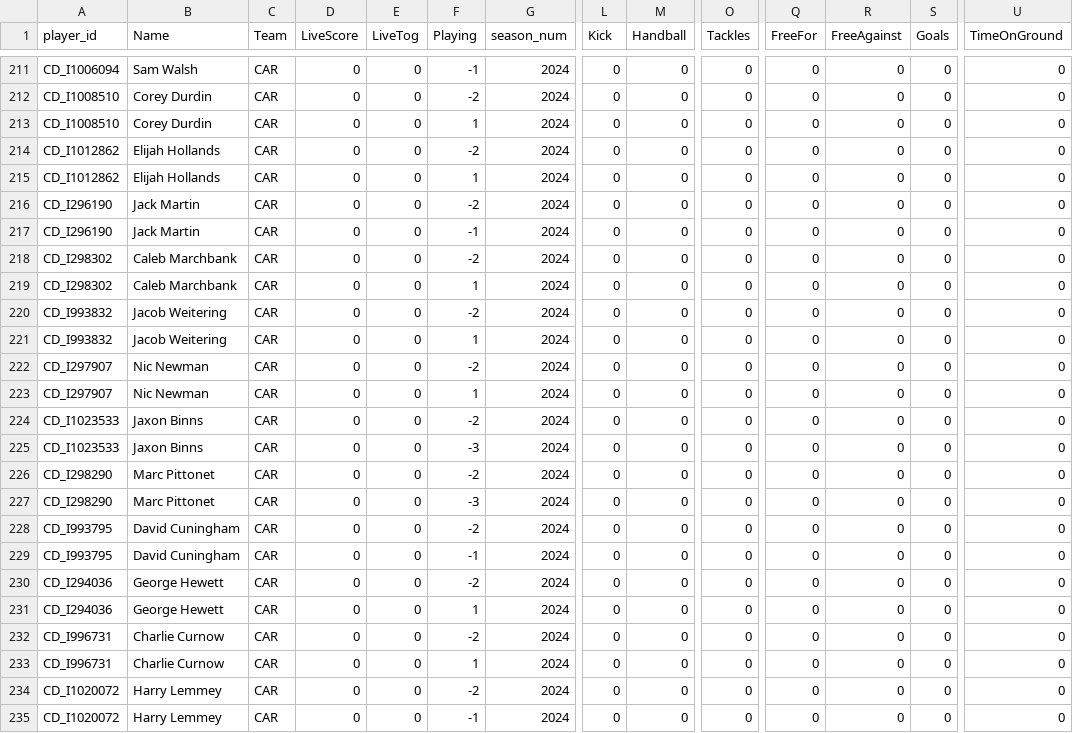
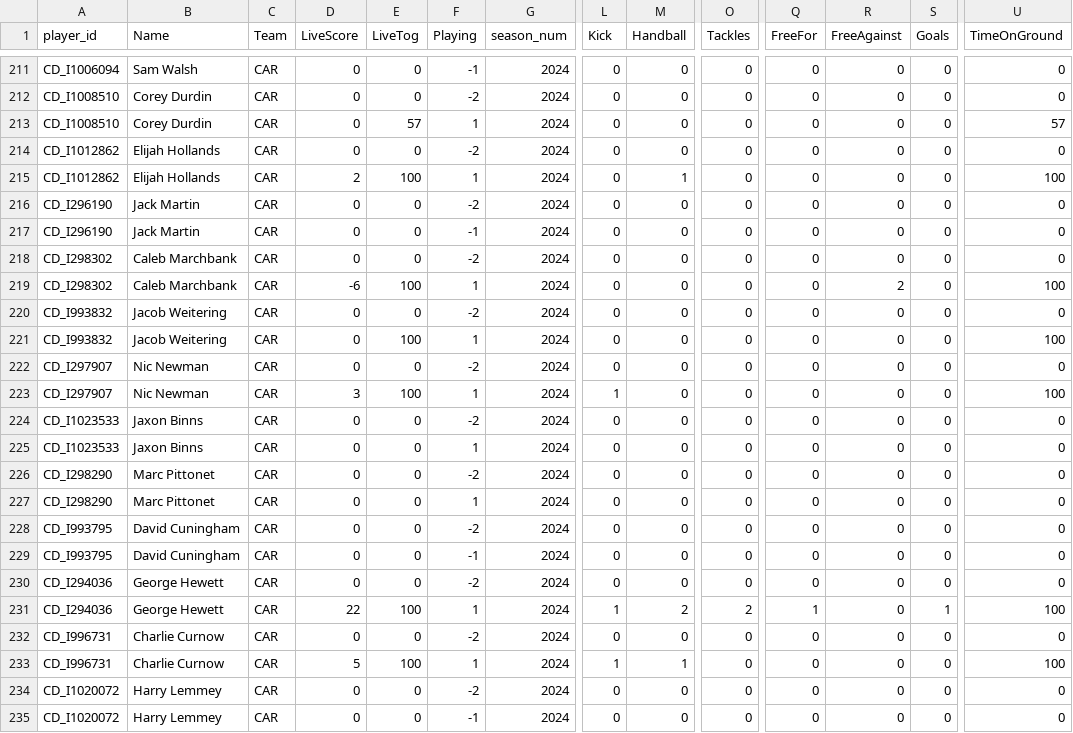
Before and after one commit to cigamsarierom/data-2024_RETLOB, a CSV file: 2024_Player_Live.csv, drawn as a sheet; only a part is shown, gaps mark what is left out; the diff covers the shown part only; the diff names each change by its address in the sheet, - before the commit and + after, or states it on an @@ line.

```diff
--- a/2024_Player_Live.csv
+++ b/2024_Player_Live.csv
-E213 (LiveTog): 0
+E213 (LiveTog): 57
-U213 (TimeOnGround): 0
+U213 (TimeOnGround): 57
-D215 (LiveScore): 0
+D215 (LiveScore): 2
-E215 (LiveTog): 0
+E215 (LiveTog): 100
-M215 (Handball): 0
+M215 (Handball): 1
-U215 (TimeOnGround): 0
+U215 (TimeOnGround): 100
-D219 (LiveScore): 0
+D219 (LiveScore): -6
-E219 (LiveTog): 0
+E219 (LiveTog): 100
-R219 (FreeAgainst): 0
+R219 (FreeAgainst): 2
-U219 (TimeOnGround): 0
+U219 (TimeOnGround): 100
-E221 (LiveTog): 0
+E221 (LiveTog): 100
-U221 (TimeOnGround): 0
+U221 (TimeOnGround): 100
-D223 (LiveScore): 0
+D223 (LiveScore): 3
-E223 (LiveTog): 0
+E223 (LiveTog): 100
-L223 (Kick): 0
+L223 (Kick): 1
-U223 (TimeOnGround): 0
+U223 (TimeOnGround): 100
-F225 (Playing): -3
+F225 (Playing): 1
-F227 (Playing): -3
+F227 (Playing): 1
-D231 (LiveScore): 0
+D231 (LiveScore): 22
-E231 (LiveTog): 0
+E231 (LiveTog): 100
-L231 (Kick): 0
+L231 (Kick): 1
-M231 (Handball): 0
+M231 (Handball): 2
-O231 (Tackles): 0
+O231 (Tackles): 2
-Q231 (FreeFor): 0
+Q231 (FreeFor): 1
-S231 (Goals): 0
+S231 (Goals): 1
-U231 (TimeOnGround): 0
+U231 (TimeOnGround): 100
-D233 (LiveScore): 0
+D233 (LiveScore): 5
-E233 (LiveTog): 0
+E233 (LiveTog): 100
-L233 (Kick): 0
+L233 (Kick): 1
-M233 (Handball): 0
+M233 (Handball): 1
-U233 (TimeOnGround): 0
+U233 (TimeOnGround): 100
```
Also changed, not shown: 159 edited cells elsewhere in this file.
